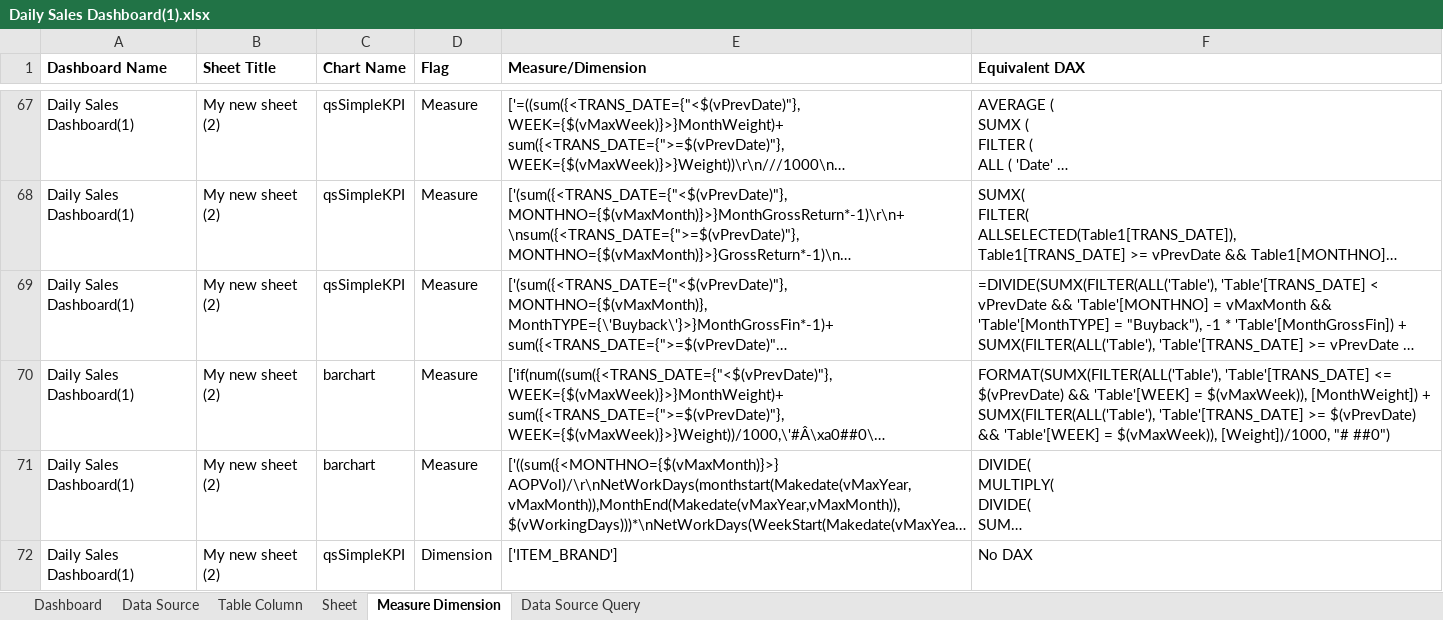
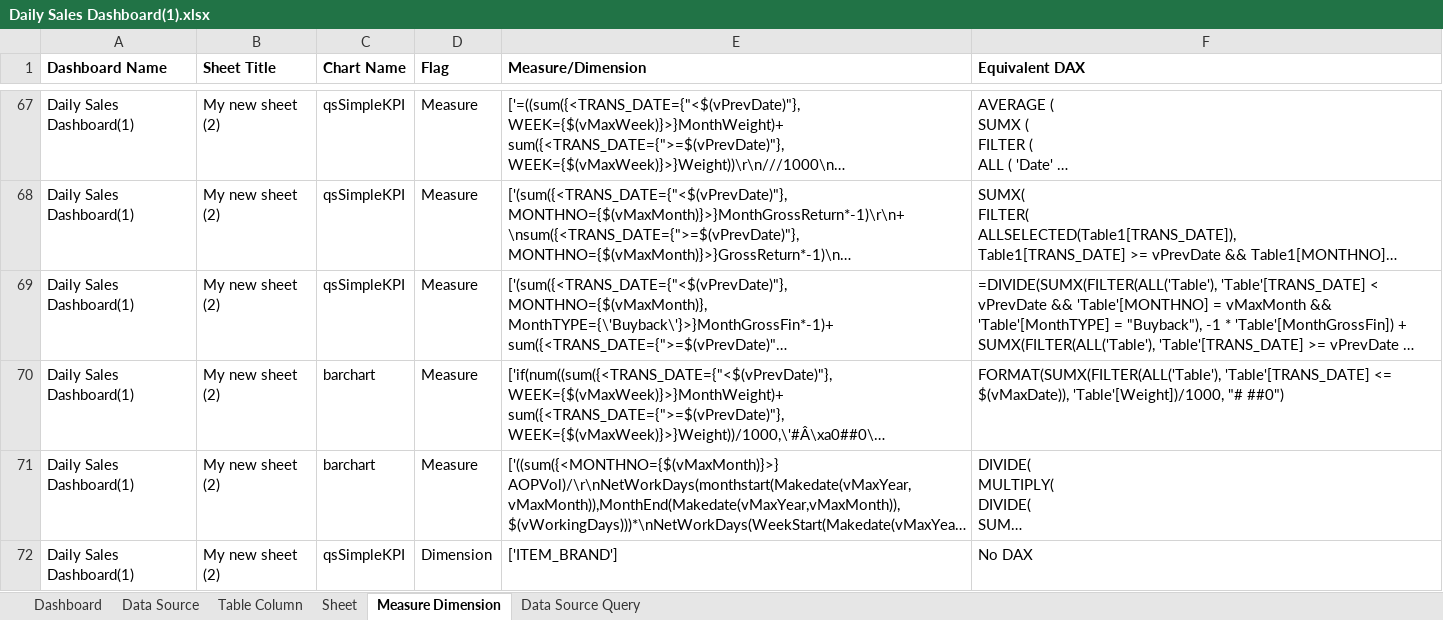
Before and after one commit to akash-rajak/Qlik-Extractor, an Excel workbook: Daily Sales Dashboard(1).xlsx, sheet Measure Dimension, drawn as a sheet; only a part is shown, gaps mark what is left out; long unchanged cells end in …; values as stored, in another font and other column widths than the file's, no borders; table styles not drawn; the diff covers the shown part only; the diff names each change by its address in the sheet, - before the commit and + after, or states it on an @@ line.

```diff
--- a/Daily Sales Dashboard(1).xlsx (sheet Measure Dimension)
+++ b/Daily Sales Dashboard(1).xlsx (sheet Measure Dimension)
-F70 (Equivalent DAX): …'Table'[TRANS_DATE] <= $(vPrevDate) && 'Table'[WEEK] = $(vMaxWeek)), [MonthWeight]) + SUMX(FILTER(ALL('Table'), 'Table'[TRANS_DATE] >= $(vPrevDate) && 'Table'[WEEK] = $(vMaxWeek)), [Weight])/1000, "# ##0")
+F70 (Equivalent DAX): …'Table'[TRANS_DATE] <= $(vMaxDate)), 'Table'[Weight])/1000, "# ##0")
```
Also changed, not shown: 18 edited cells elsewhere in this sheet, sheet Data Source, sheet Data Source Query, Test App.xlsx, 8 other files.
